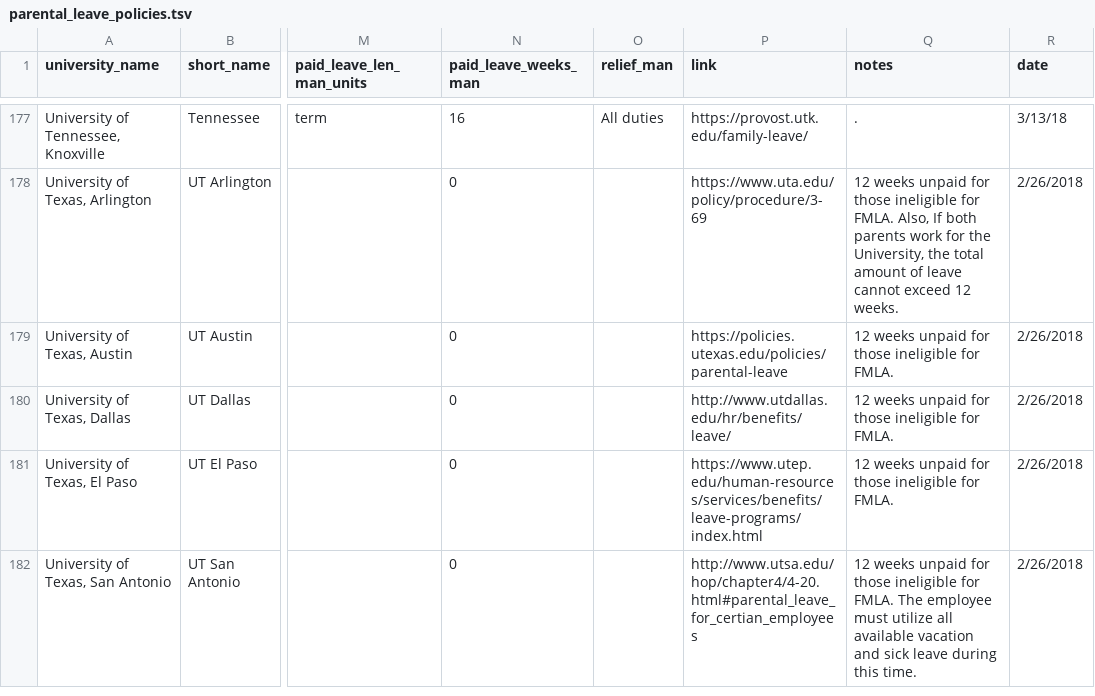
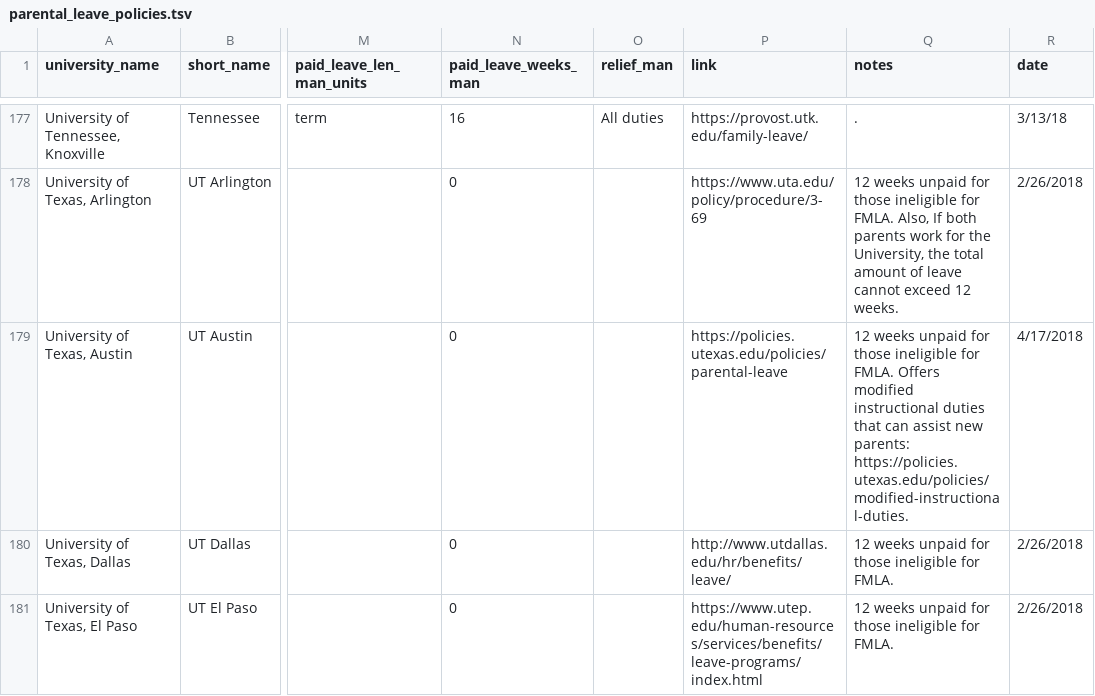
Before and after one commit to aaronclauset/parental-leave, a TSV file: parental_leave_policies.tsv, drawn as a sheet; only a part is shown, gaps mark what is left out; the shorter side is filled out with more unchanged rows; the diff names each change by its address in the sheet, - before the commit and + after, or states it on an @@ line.

Commit message:
Noting UT-Austin's modified instructional duties
"Faculty members who may apply for modified instructional responsibilities are those who are a principal caregiver of a healthy pre-school child (or children), or who are required to care for or assist a member or members of their immediate family, who although not ill or disabled, needs the help and attention of the faculty member*."

```diff
--- a/parental_leave_policies.tsv
+++ b/parental_leave_policies.tsv
-Q179 (notes): …for FMLA.
+Q179 (notes): …for FMLA. Offers modified instructional duties that can assist new parents: https://policies.utexas.edu/policies/modified-instructional-duties.
-R179 (date): 2/26/2018
+R179 (date): 4/17/2018
```
